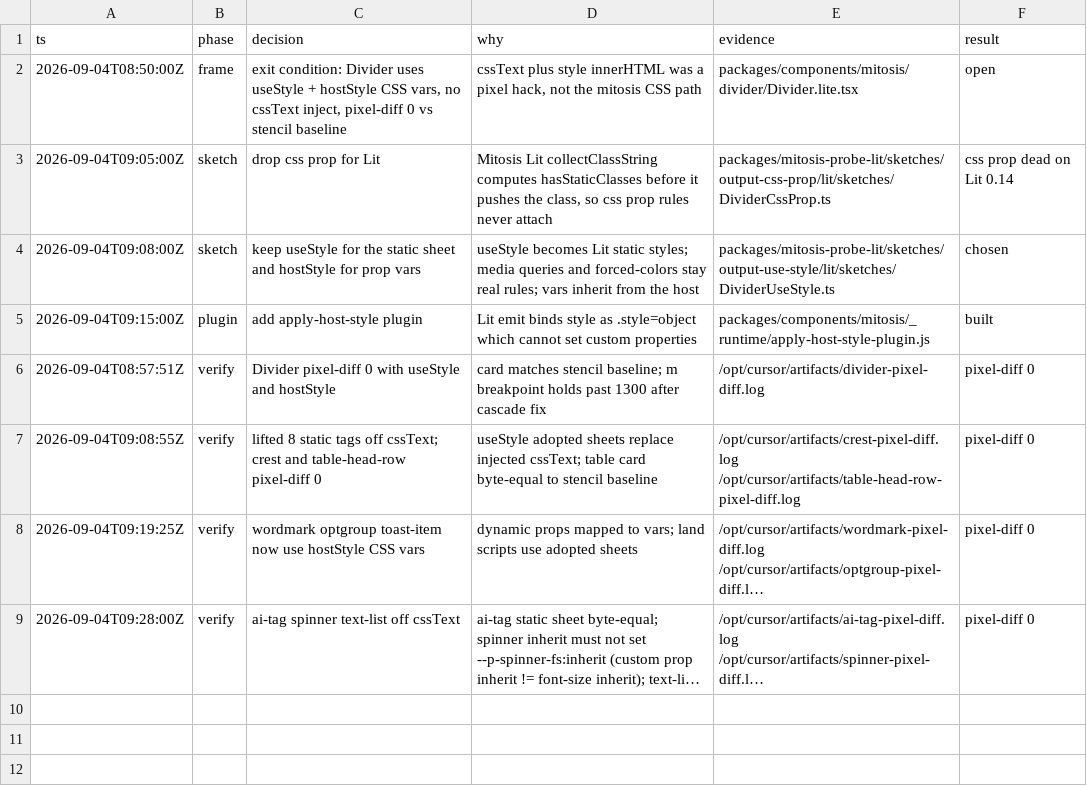
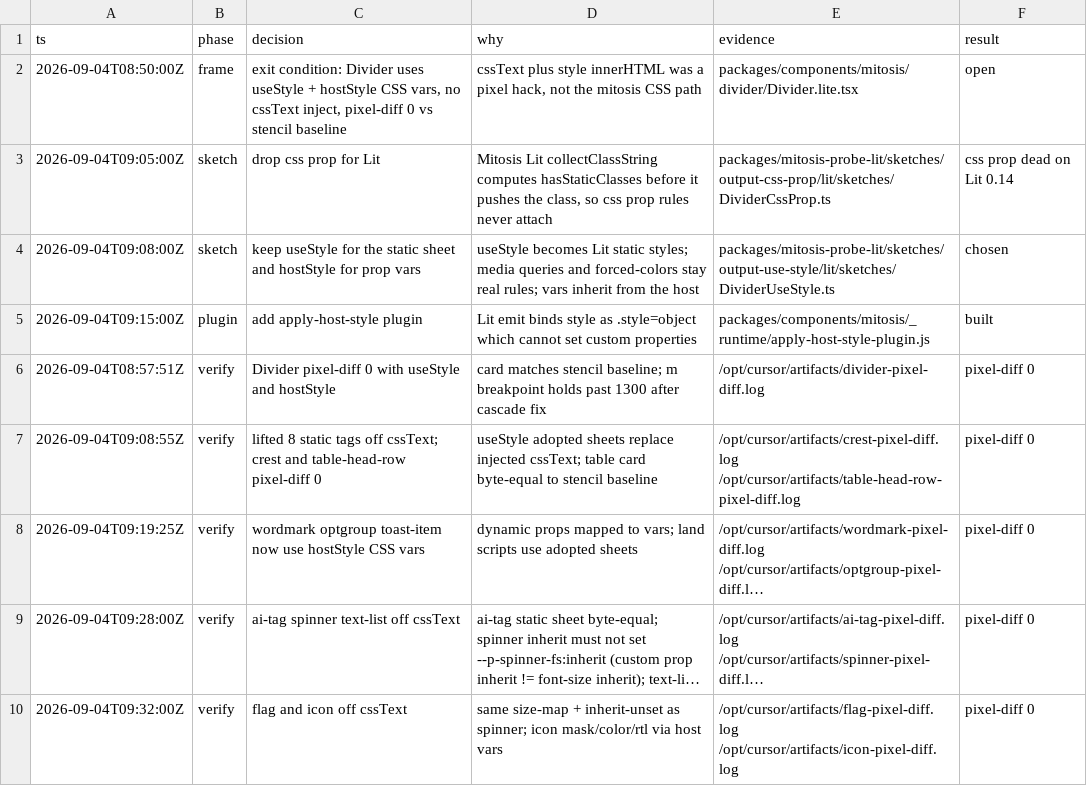
Before and after one commit to kroofy/porsche-design-system, a TSV file: .audit/mitosis-css-idiom/decisions.tsv, drawn as a sheet; long unchanged cells end in …; the diff names each change by its address in the sheet, - before the commit and + after, or states it on an @@ line.

```diff
--- a/.audit/mitosis-css-idiom/decisions.tsv
+++ b/.audit/mitosis-css-idiom/decisions.tsv
+row 10: 2026-09-04T09:32:00Z | verify | flag and icon off cssText | same size-map + inherit-unset as spinner; icon mask/color/rtl via host vars | /opt/cursor/artifacts/flag-pixel-diff.log /opt/cursor/artifacts/icon-pixel-diff.log | pixel-diff 0
```
